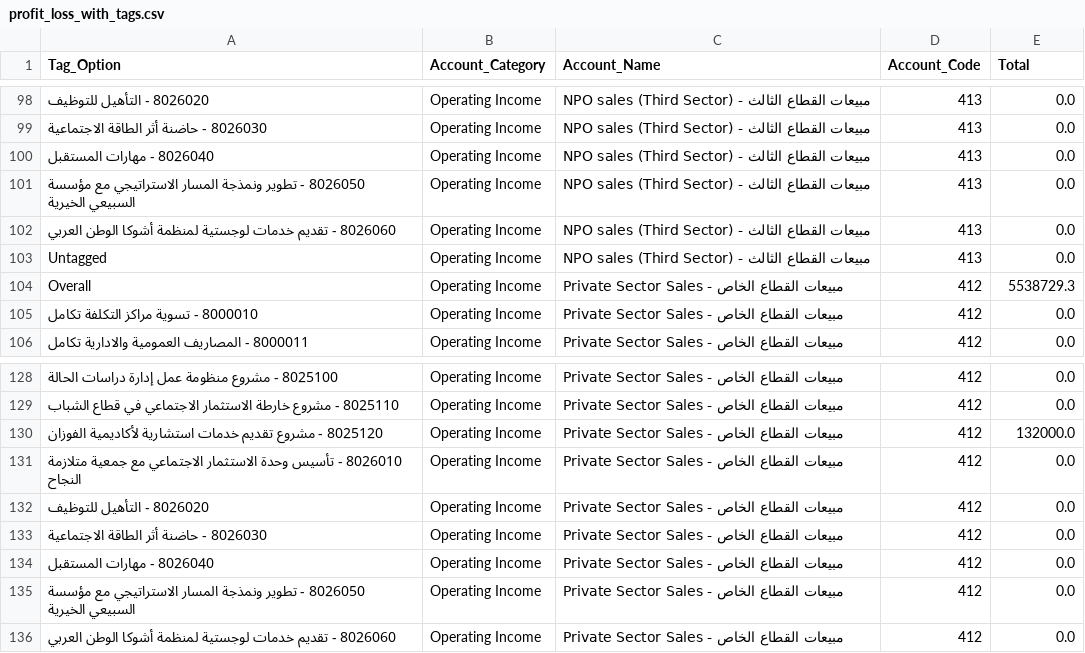
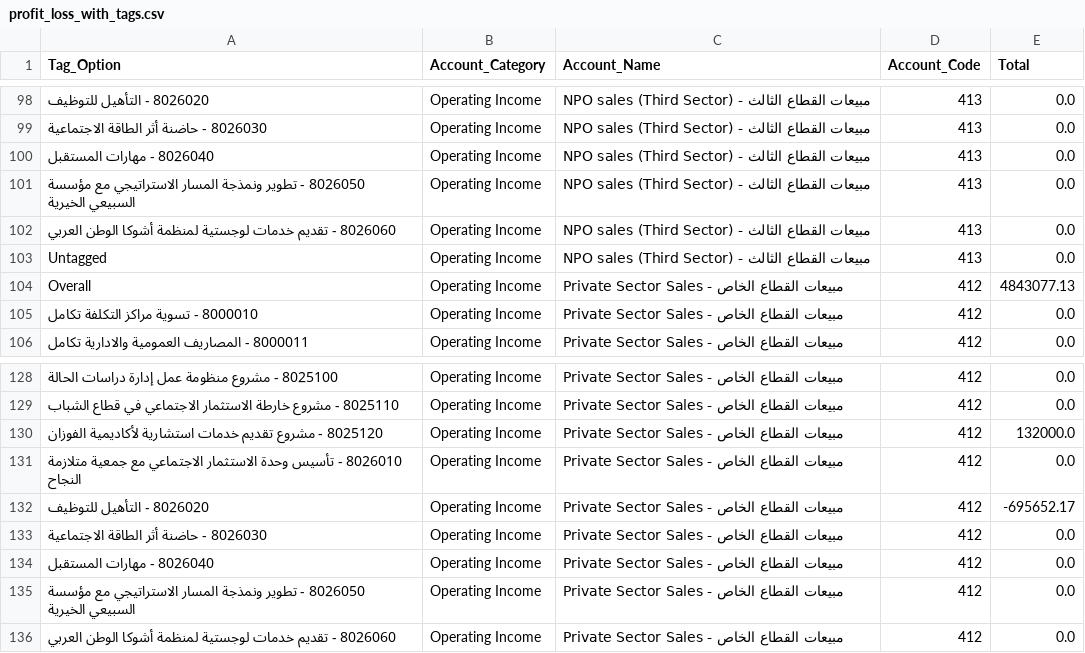
Before and after one commit to 7amada3tef-alt/invoices, a CSV file: profit_loss_with_tags.csv, drawn as a sheet; only a part is shown, gaps mark what is left out; the diff names each change by its address in the sheet, - before the commit and + after, or states it on an @@ line.

```diff
--- a/profit_loss_with_tags.csv
+++ b/profit_loss_with_tags.csv
-E104 (Total): 5538729.3
+E104 (Total): 4843077.13
-E132 (Total): 0.0
+E132 (Total): -695652.17
```
Also changed, not shown: 9 other files.
